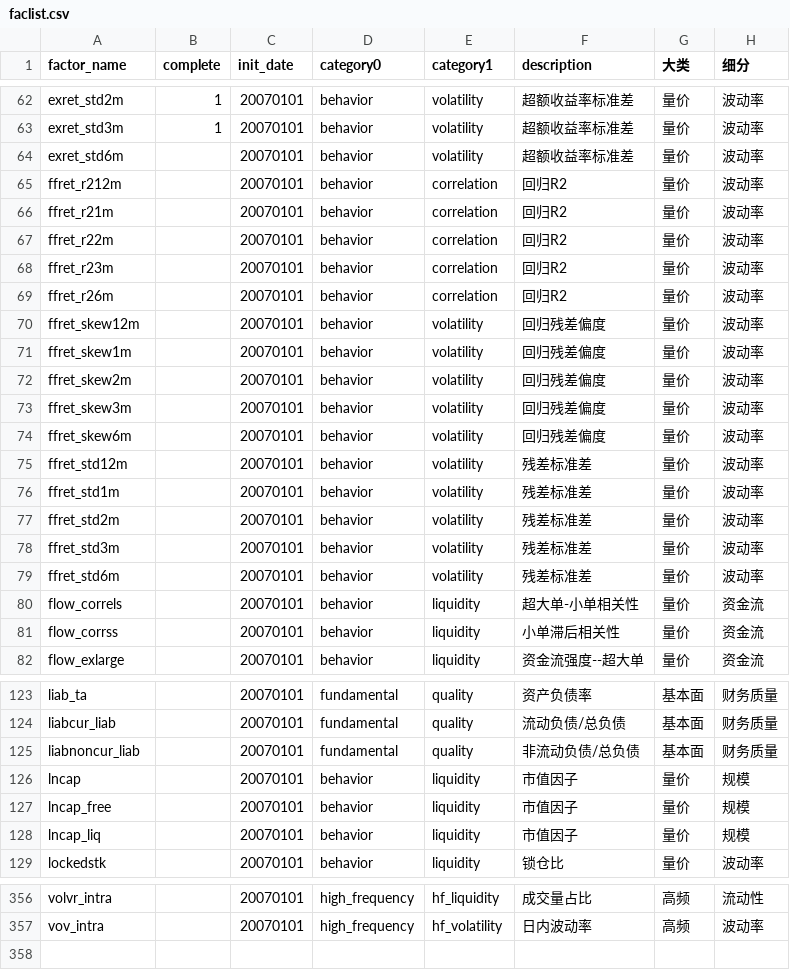
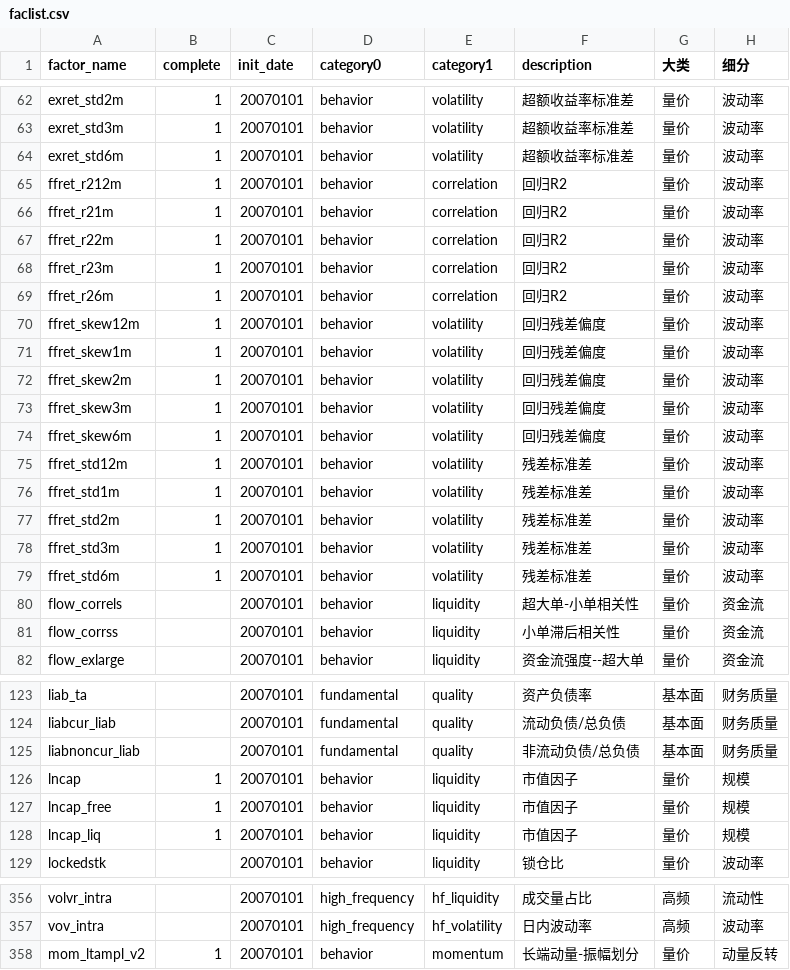
Before and after one commit to mengkjin/learndl, a CSV file: faclist.csv, drawn as a sheet; only a part is shown, gaps mark what is left out; the diff covers the shown part only.

```diff
--- a/faclist.csv
+++ b/faclist.csv
@@ -63,18 +63,18 @@ exret_std2m,1,20070101,behavior,volatility,超额收益率标准差,量价,波
 exret_std3m,1,20070101,behavior,volatility,超额收益率标准差,量价,波动率
-exret_std6m,,20070101,behavior,volatility,超额收益率标准差,量价,波动率
-ffret_r212m,,20070101,behavior,correlation,回归R2,量价,波动率
-ffret_r21m,,20070101,behavior,correlation,回归R2,量价,波动率
-ffret_r22m,,20070101,behavior,correlation,回归R2,量价,波动率
-ffret_r23m,,20070101,behavior,correlation,回归R2,量价,波动率
-ffret_r26m,,20070101,behavior,correlation,回归R2,量价,波动率
-ffret_skew12m,,20070101,behavior,volatility,回归残差偏度,量价,波动率
-ffret_skew1m,,20070101,behavior,volatility,回归残差偏度,量价,波动率
-ffret_skew2m,,20070101,behavior,volatility,回归残差偏度,量价,波动率
-ffret_skew3m,,20070101,behavior,volatility,回归残差偏度,量价,波动率
-ffret_skew6m,,20070101,behavior,volatility,回归残差偏度,量价,波动率
-ffret_std12m,,20070101,behavior,volatility,残差标准差,量价,波动率
-ffret_std1m,,20070101,behavior,volatility,残差标准差,量价,波动率
-ffret_std2m,,20070101,behavior,volatility,残差标准差,量价,波动率
-ffret_std3m,,20070101,behavior,volatility,残差标准差,量价,波动率
-ffret_std6m,,20070101,behavior,volatility,残差标准差,量价,波动率
+exret_std6m,1,20070101,behavior,volatility,超额收益率标准差,量价,波动率
+ffret_r212m,1,20070101,behavior,correlation,回归R2,量价,波动率
+ffret_r21m,1,20070101,behavior,correlation,回归R2,量价,波动率
+ffret_r22m,1,20070101,behavior,correlation,回归R2,量价,波动率
+ffret_r23m,1,20070101,behavior,correlation,回归R2,量价,波动率
+ffret_r26m,1,20070101,behavior,correlation,回归R2,量价,波动率
+ffret_skew12m,1,20070101,behavior,volatility,回归残差偏度,量价,波动率
+ffret_skew1m,1,20070101,behavior,volatility,回归残差偏度,量价,波动率
+ffret_skew2m,1,20070101,behavior,volatility,回归残差偏度,量价,波动率
+ffret_skew3m,1,20070101,behavior,volatility,回归残差偏度,量价,波动率
+ffret_skew6m,1,20070101,behavior,volatility,回归残差偏度,量价,波动率
+ffret_std12m,1,20070101,behavior,volatility,残差标准差,量价,波动率
+ffret_std1m,1,20070101,behavior,volatility,残差标准差,量价,波动率
+ffret_std2m,1,20070101,behavior,volatility,残差标准差,量价,波动率
+ffret_std3m,1,20070101,behavior,volatility,残差标准差,量价,波动率
+ffret_std6m,1,20070101,behavior,volatility,残差标准差,量价,波动率
 flow_correls,,20070101,behavior,liquidity,超大单-小单相关性,量价,资金流
@@ -125,5 +125,5 @@ liabcur_liab,,20070101,fundamental,quality,流动负债/总负债,基本面,财
 liabnoncur_liab,,20070101,fundamental,quality,非流动负债/总负债,基本面,财务质量
-lncap,,20070101,behavior,liquidity,市值因子,量价,规模
-lncap_free,,20070101,behavior,liquidity,市值因子,量价,规模
-lncap_liq,,20070101,behavior,liquidity,市值因子,量价,规模
+lncap,1,20070101,behavior,liquidity,市值因子,量价,规模
+lncap_free,1,20070101,behavior,liquidity,市值因子,量价,规模
+lncap_liq,1,20070101,behavior,liquidity,市值因子,量价,规模
 lockedstk,,20070101,behavior,liquidity,锁仓比,量价,波动率
@@ -357 +357,2 @@ volvr_intra,,20070101,high_frequency,hf_liquidity,成交量占比,高频,流动
 vov_intra,,20070101,high_frequency,hf_volatility,日内波动率,高频,波动率
+mom_ltampl_v2,1,20070101,behavior,momentum,长端动量-振幅划分,量价,动量反转
```
Also changed, not shown: 8 edited cells elsewhere in this file, 51 other files.
